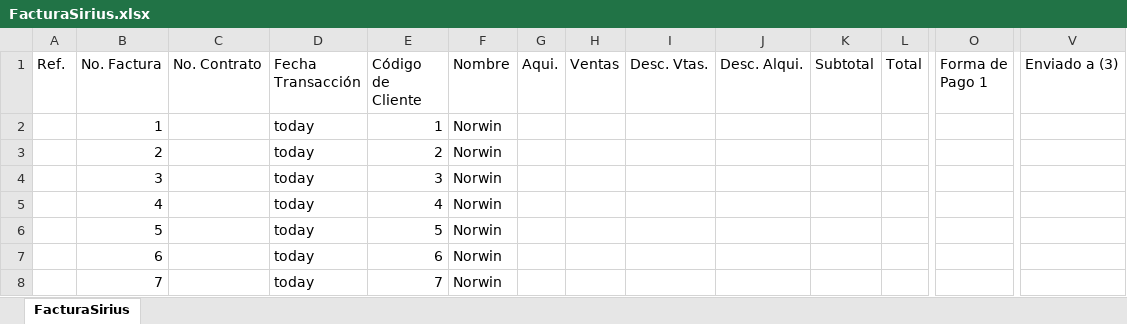
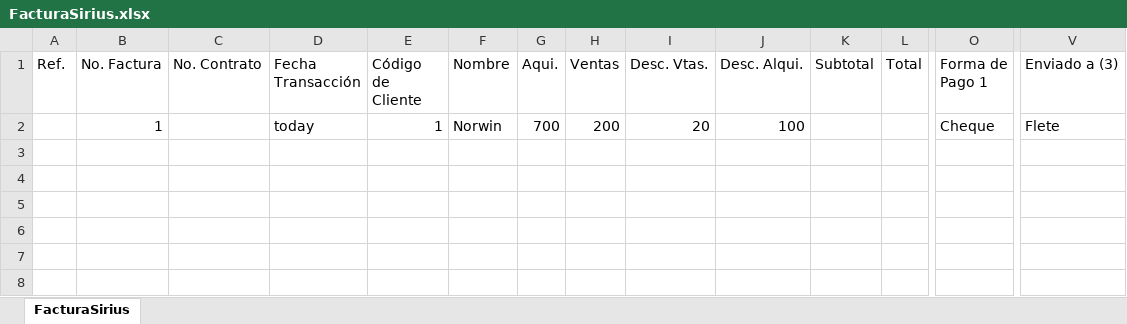
Before and after one commit to norwingc/rti, an Excel workbook: files/FacturaSirius.xlsx, sheet FacturaSirius, drawn as a sheet; only a part is shown, gaps mark what is left out; values as stored, in another font and other column widths than the file's, no borders; removed rows and columns are numbered as before the commit, all else as after; rows hold the shown columns only; the diff names each change by its address in the sheet, - before the commit and + after, or states it on an @@ line.

```diff
--- a/files/FacturaSirius.xlsx (sheet FacturaSirius)
+++ b/files/FacturaSirius.xlsx (sheet FacturaSirius)
-row 2:  | 1 |  | today | 1 | Norwin
-row 3:  | 2 |  | today | 2 | Norwin
-row 4:  | 3 |  | today | 3 | Norwin
-row 5:  | 4 |  | today | 4 | Norwin
-row 6:  | 5 |  | today | 5 | Norwin
-row 7:  | 6 |  | today | 6 | Norwin
-row 8:  | 7 |  | today | 7 | Norwin
+row 2:  | 1 |  | today | 1 | Norwin | 700 | 200 | 20 | 100 |  |  | Cheque | Flete
```
Also changed, not shown: 2 other files.
